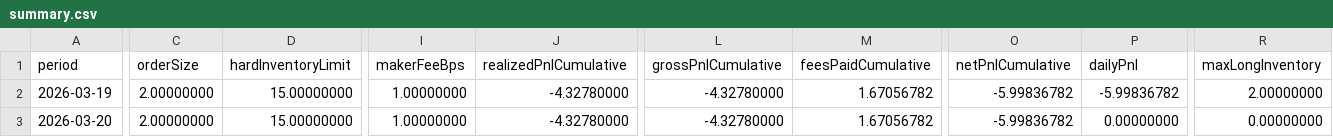
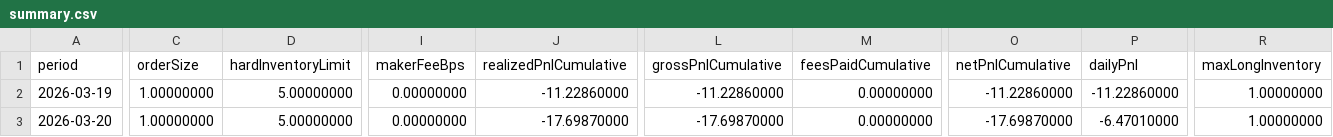
Before and after one commit to hyper-egor/mmtask, a CSV file: results/PriceMagnetStrategy/summary.csv, drawn as a sheet; only a part is shown, gaps mark what is left out; the diff covers the shown part only; the diff names each change by its address in the sheet, - before the commit and + after, or states it on an @@ line.

```diff
--- a/results/PriceMagnetStrategy/summary.csv
+++ b/results/PriceMagnetStrategy/summary.csv
-C2:C3 (orderSize): 2.00000000
+C2:C3 (orderSize): 1.00000000
-D2:D3 (hardInventoryLimit): 15.00000000
+D2:D3 (hardInventoryLimit): 5.00000000
-I2:I3 (makerFeeBps): 1.00000000
+I2:I3 (makerFeeBps): 0.00000000
-J2 (realizedPnlCumulative): -4.32780000
+J2 (realizedPnlCumulative): -11.22860000
-L2 (grossPnlCumulative): -4.32780000
+L2 (grossPnlCumulative): -11.22860000
-M2:M3 (feesPaidCumulative): 1.67056782
+M2:M3 (feesPaidCumulative): 0.00000000
-O2 (netPnlCumulative): -5.99836782
+O2 (netPnlCumulative): -11.22860000
-P2 (dailyPnl): -5.99836782
+P2 (dailyPnl): -11.22860000
-R2 (maxLongInventory): 2.00000000
+R2 (maxLongInventory): 1.00000000
-J3 (realizedPnlCumulative): -4.32780000
+J3 (realizedPnlCumulative): -17.69870000
-L3 (grossPnlCumulative): -4.32780000
+L3 (grossPnlCumulative): -17.69870000
-O3 (netPnlCumulative): -5.99836782
+O3 (netPnlCumulative): -17.69870000
-P3 (dailyPnl): 0.00000000
+P3 (dailyPnl): -6.47010000
-R3 (maxLongInventory): 0.00000000
+R3 (maxLongInventory): 1.00000000
```
Also changed, not shown: 75 edited cells elsewhere in this file, results/BaseImbalanceStrategy/hourly.csv, results/BaseImbalanceStrategy/summary.csv, 39 other files.
